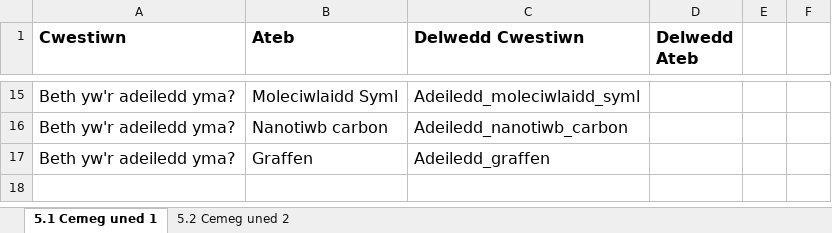
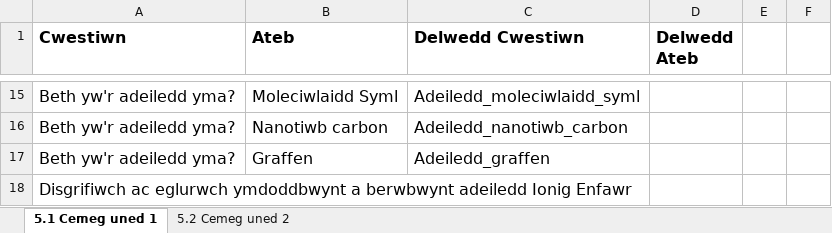
Before and after one commit to GwyddonTryfan/CardiauFflach-TGAU, an Excel workbook: CardiauFflachCemeg.xlsx, sheet 5.1 Cemeg uned 1, drawn as a sheet; only a part is shown, gaps mark what is left out; values as stored, in another font and other column widths than the file's, no borders; the diff names each change by its address in the sheet, - before the commit and + after, or states it on an @@ line.

Commit message:
Add files via upload

```diff
--- a/CardiauFflachCemeg.xlsx (sheet 5.1 Cemeg uned 1)
+++ b/CardiauFflachCemeg.xlsx (sheet 5.1 Cemeg uned 1)
+row 18: Disgrifiwch ac eglurwch ymdoddbwynt a berwbwynt adeiledd Ionig Enfawr
```
